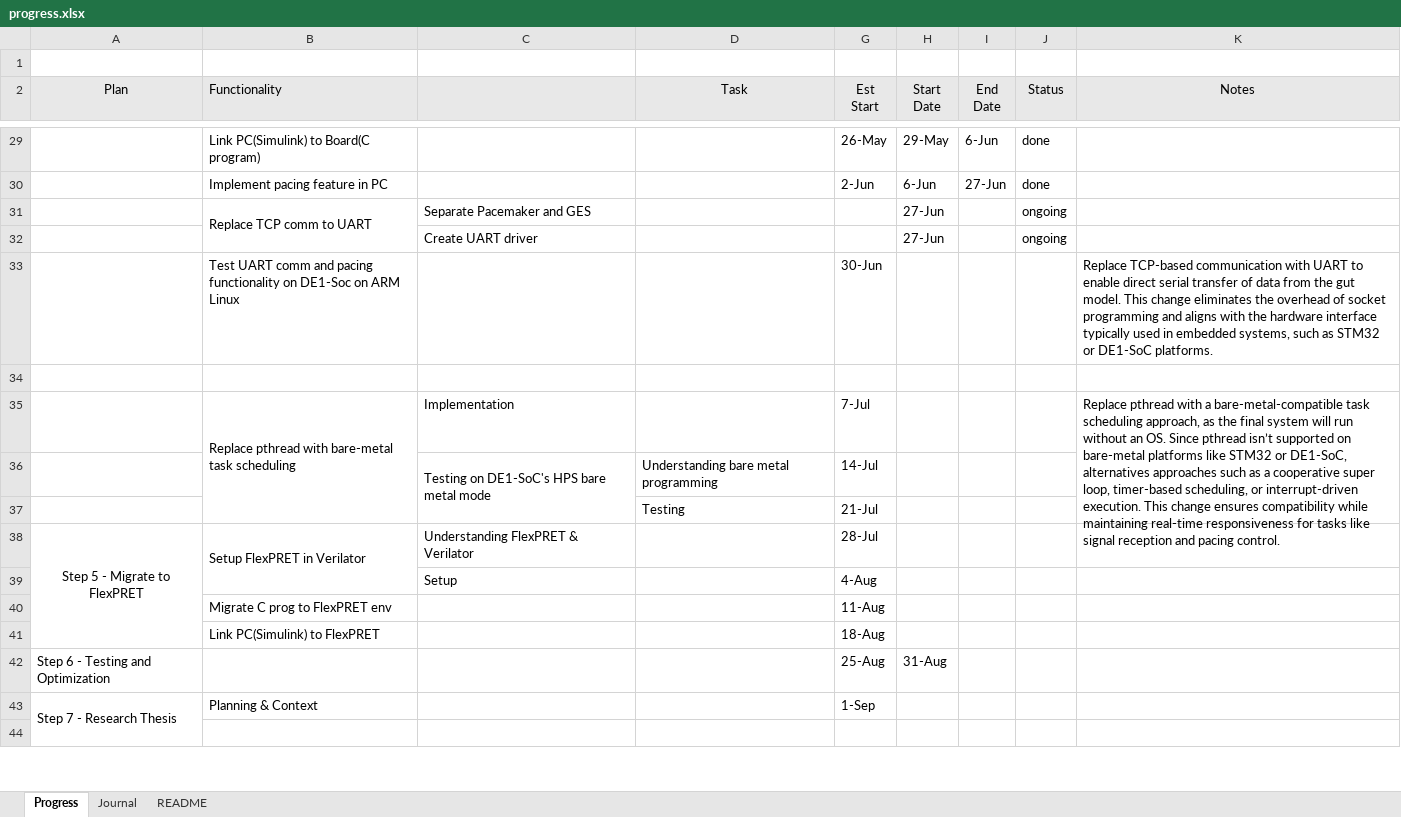
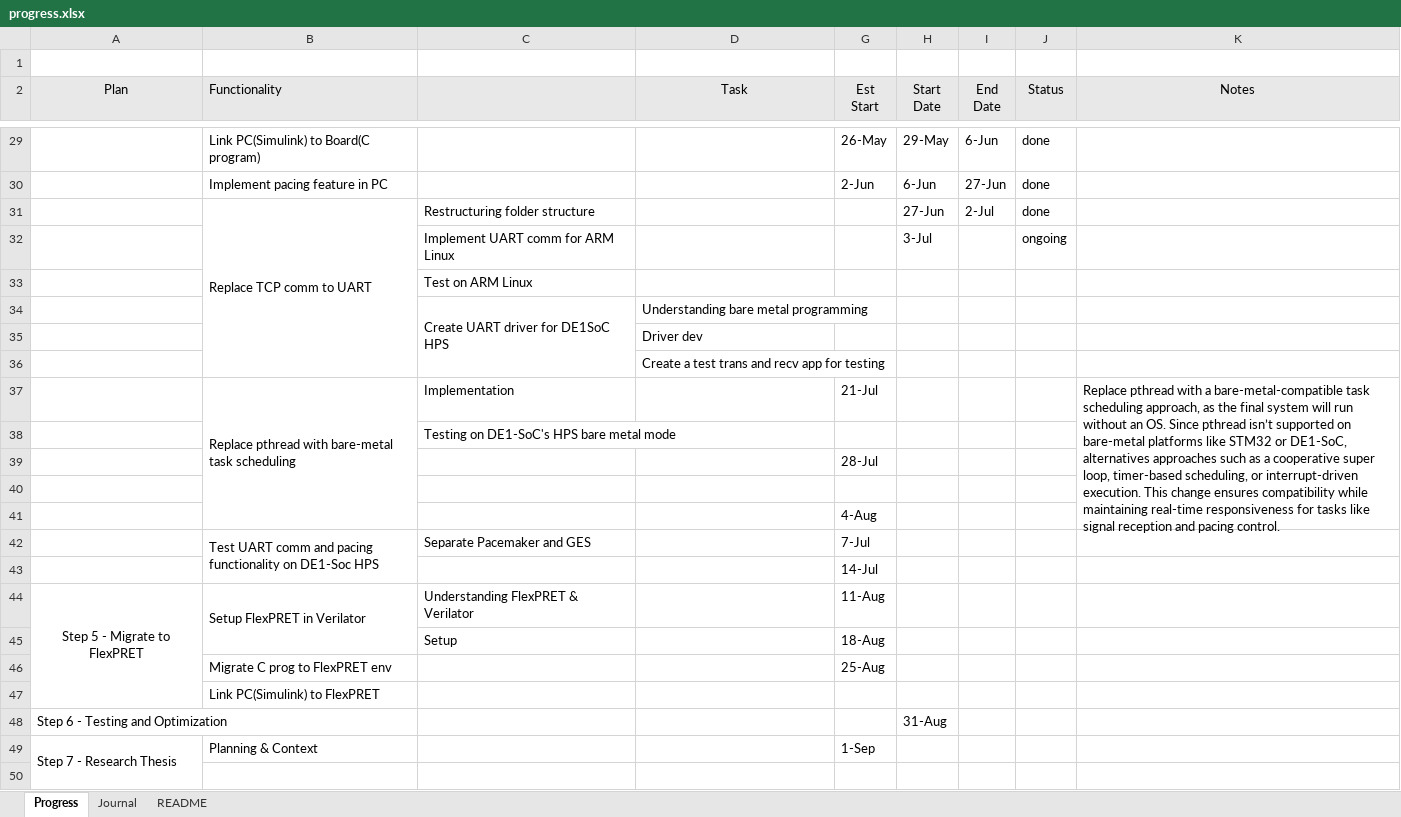
Before and after one commit to therealmcfly/gut-pacemaker, an Excel workbook: progress.xlsx, sheet Progress, drawn as a sheet; only a part is shown, gaps mark what is left out; values as stored, in another font and other column widths than the file's, no borders; removed rows and columns are numbered as before the commit, all else as after; the diff names each change by its address in the sheet, - before the commit and + after, or states it on an @@ line.

Commit message:
feature: create linux UART driver and made replacement from tcp to uart comm in test mode

```diff
--- a/progress.xlsx (sheet Progress)
+++ b/progress.xlsx (sheet Progress)
-row 31:  | Replace TCP comm to UART | Separate Pacemaker and GES |  |  | 27-Jun |  | ongoing
-row 32:  |  | Create UART driver |  |  | 27-Jun |  | ongoing
-row 33:  | Test UART comm and pacing functionality on DE1-Soc on ARM Linux |  |  | 30-Jun |  |  |  | Replace TCP-based communication with UART to enable direct serial transfer of data from the gut model. This change eliminates the overhead of socket programming and aligns with the hardware interface typically used in embedded systems, such as STM32 or DE1-SoC platforms.
+row 31:  | Replace TCP comm to UART | Restructuring folder structure |  |  | 27-Jun | 2-Jul | done
+row 32:  |  | Implement UART comm for ARM Linux |  |  | 3-Jul |  | ongoing
+row 33:  |  | Test on ARM Linux
+row 34:  |  | Create UART driver for DE1SoC HPS | Understanding bare metal programming
+row 35:  |  |  | Driver dev
+row 36:  |  |  | Create a test trans and recv app for testing
+row 37:  | Replace pthread with bare-metal task scheduling | Implementation |  | 21-Jul |  |  |  | Replace pthread with a bare-metal-compatible task scheduling approach, as the final system will run without an OS. Since pthread isn’t supported on bare-metal platforms like STM32 or DE1-SoC, alternatives approaches such as a cooperative super loop, timer-based scheduling, or interrupt-driven execution. This change ensures compatibility while maintaining real-time responsiveness for tasks like signal reception and pacing control.
+row 38:  |  | Testing on DE1-SoC's HPS bare metal mode
+row 39:  |  |  |  | 28-Jul
-row 35:  | Replace pthread with bare-metal task scheduling | Implementation |  | 7-Jul |  |  |  | Replace pthread with a bare-metal-compatible task scheduling approach, as the final system will run without an OS. Since pthread isn’t supported on bare-metal platforms like STM32 or DE1-SoC, alternatives approaches such as a cooperative super loop, timer-based scheduling, or interrupt-driven execution. This change ensures compatibility while maintaining real-time responsiveness for tasks like signal reception and pacing control.
-row 36:  |  | Testing on DE1-SoC's HPS bare metal mode | Understanding bare metal programming | 14-Jul
-row 37:  |  |  | Testing | 21-Jul
+row 41:  |  |  |  | 4-Aug
+row 42:  | Test UART comm and pacing functionality on DE1-Soc HPS | Separate Pacemaker and GES |  | 7-Jul
+row 43:  |  |  |  | 14-Jul
-G44 (Est Start): 28-Jul
+G44 (Est Start): 11-Aug
-G45 (Est Start): 4-Aug
+G45 (Est Start): 18-Aug
-G46 (Est Start): 11-Aug
+G46 (Est Start): 25-Aug
-G47 (Est Start): 18-Aug
+G47 (Est Start): (empty)
-G48 (Est Start): 25-Aug
+G48 (Est Start): (empty)
```
Also changed, not shown: sheet Journal, 9 other files.
